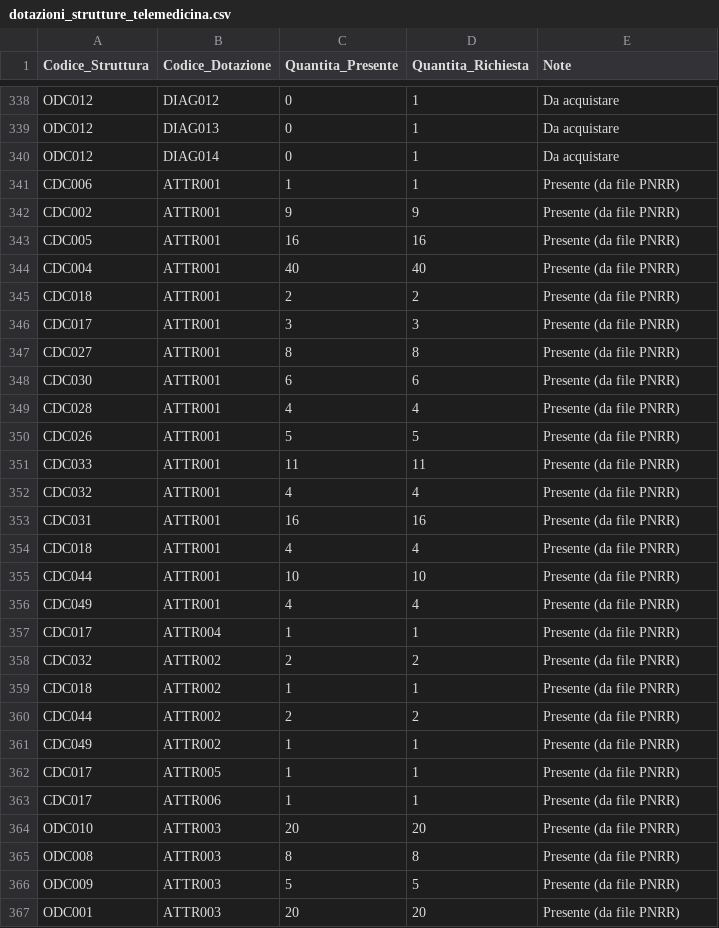
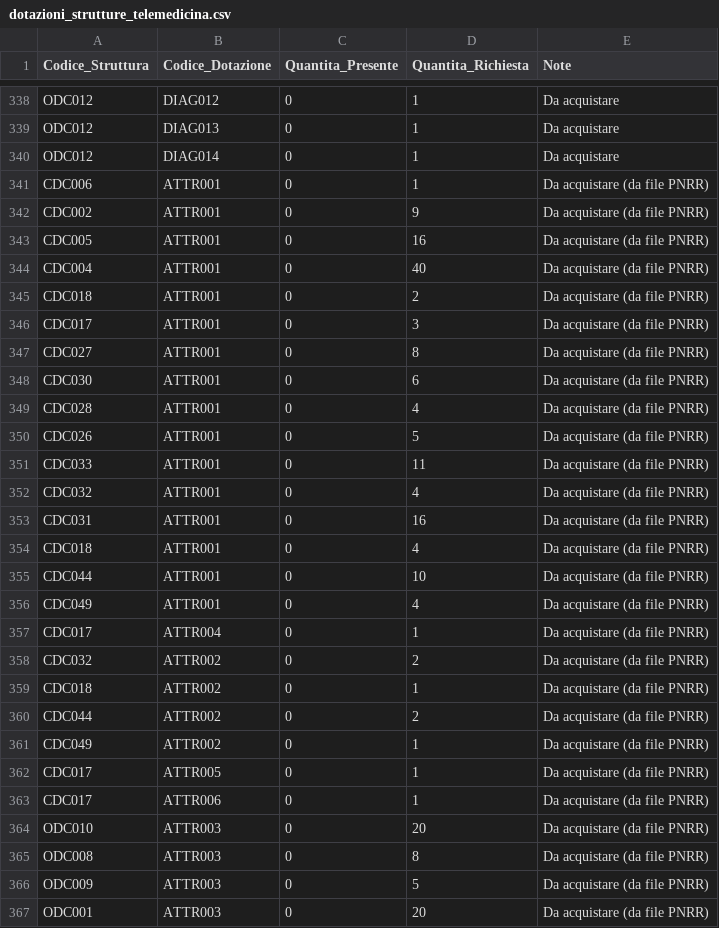
Before and after one commit to ssurli/tecnologie-sanitarie-pnrr, a CSV file: dotazioni_strutture_telemedicina.csv, drawn as a sheet; only a part is shown, gaps mark what is left out; the diff covers the shown part only.

```diff
--- a/dotazioni_strutture_telemedicina.csv
+++ b/dotazioni_strutture_telemedicina.csv
@@ -340,28 +340,28 @@ ODC012,DIAG013,0,1,Da acquistare
 ODC012,DIAG014,0,1,Da acquistare
-CDC006,ATTR001,1,1,Presente (da file PNRR)
-CDC002,ATTR001,9,9,Presente (da file PNRR)
-CDC005,ATTR001,16,16,Presente (da file PNRR)
-CDC004,ATTR001,40,40,Presente (da file PNRR)
-CDC018,ATTR001,2,2,Presente (da file PNRR)
-CDC017,ATTR001,3,3,Presente (da file PNRR)
-CDC027,ATTR001,8,8,Presente (da file PNRR)
-CDC030,ATTR001,6,6,Presente (da file PNRR)
-CDC028,ATTR001,4,4,Presente (da file PNRR)
-CDC026,ATTR001,5,5,Presente (da file PNRR)
-CDC033,ATTR001,11,11,Presente (da file PNRR)
-CDC032,ATTR001,4,4,Presente (da file PNRR)
-CDC031,ATTR001,16,16,Presente (da file PNRR)
-CDC018,ATTR001,4,4,Presente (da file PNRR)
-CDC044,ATTR001,10,10,Presente (da file PNRR)
-CDC049,ATTR001,4,4,Presente (da file PNRR)
-CDC017,ATTR004,1,1,Presente (da file PNRR)
-CDC032,ATTR002,2,2,Presente (da file PNRR)
-CDC018,ATTR002,1,1,Presente (da file PNRR)
-CDC044,ATTR002,2,2,Presente (da file PNRR)
-CDC049,ATTR002,1,1,Presente (da file PNRR)
-CDC017,ATTR005,1,1,Presente (da file PNRR)
-CDC017,ATTR006,1,1,Presente (da file PNRR)
-ODC010,ATTR003,20,20,Presente (da file PNRR)
-ODC008,ATTR003,8,8,Presente (da file PNRR)
-ODC009,ATTR003,5,5,Presente (da file PNRR)
-ODC001,ATTR003,20,20,Presente (da file PNRR)
+CDC006,ATTR001,0,1,Da acquistare (da file PNRR)
+CDC002,ATTR001,0,9,Da acquistare (da file PNRR)
+CDC005,ATTR001,0,16,Da acquistare (da file PNRR)
+CDC004,ATTR001,0,40,Da acquistare (da file PNRR)
+CDC018,ATTR001,0,2,Da acquistare (da file PNRR)
+CDC017,ATTR001,0,3,Da acquistare (da file PNRR)
+CDC027,ATTR001,0,8,Da acquistare (da file PNRR)
+CDC030,ATTR001,0,6,Da acquistare (da file PNRR)
+CDC028,ATTR001,0,4,Da acquistare (da file PNRR)
+CDC026,ATTR001,0,5,Da acquistare (da file PNRR)
+CDC033,ATTR001,0,11,Da acquistare (da file PNRR)
+CDC032,ATTR001,0,4,Da acquistare (da file PNRR)
+CDC031,ATTR001,0,16,Da acquistare (da file PNRR)
+CDC018,ATTR001,0,4,Da acquistare (da file PNRR)
+CDC044,ATTR001,0,10,Da acquistare (da file PNRR)
+CDC049,ATTR001,0,4,Da acquistare (da file PNRR)
+CDC017,ATTR004,0,1,Da acquistare (da file PNRR)
+CDC032,ATTR002,0,2,Da acquistare (da file PNRR)
+CDC018,ATTR002,0,1,Da acquistare (da file PNRR)
+CDC044,ATTR002,0,2,Da acquistare (da file PNRR)
+CDC049,ATTR002,0,1,Da acquistare (da file PNRR)
+CDC017,ATTR005,0,1,Da acquistare (da file PNRR)
+CDC017,ATTR006,0,1,Da acquistare (da file PNRR)
+ODC010,ATTR003,0,20,Da acquistare (da file PNRR)
+ODC008,ATTR003,0,8,Da acquistare (da file PNRR)
+ODC009,ATTR003,0,5,Da acquistare (da file PNRR)
+ODC001,ATTR003,0,20,Da acquistare (da file PNRR)
```
Also changed, not shown: 18 edited cells elsewhere in this file, 1 other file.
